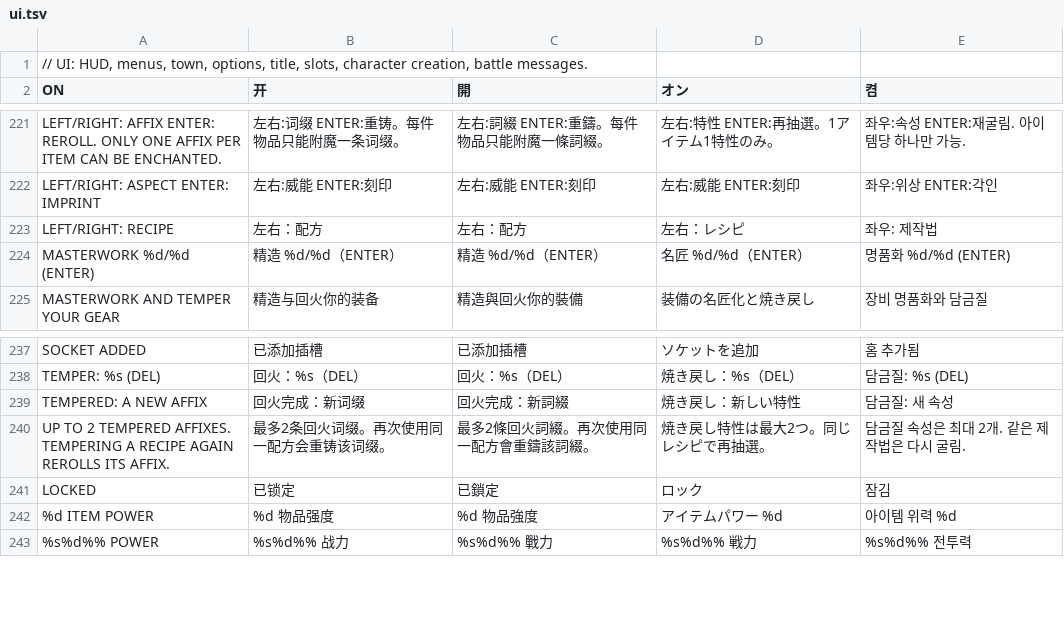
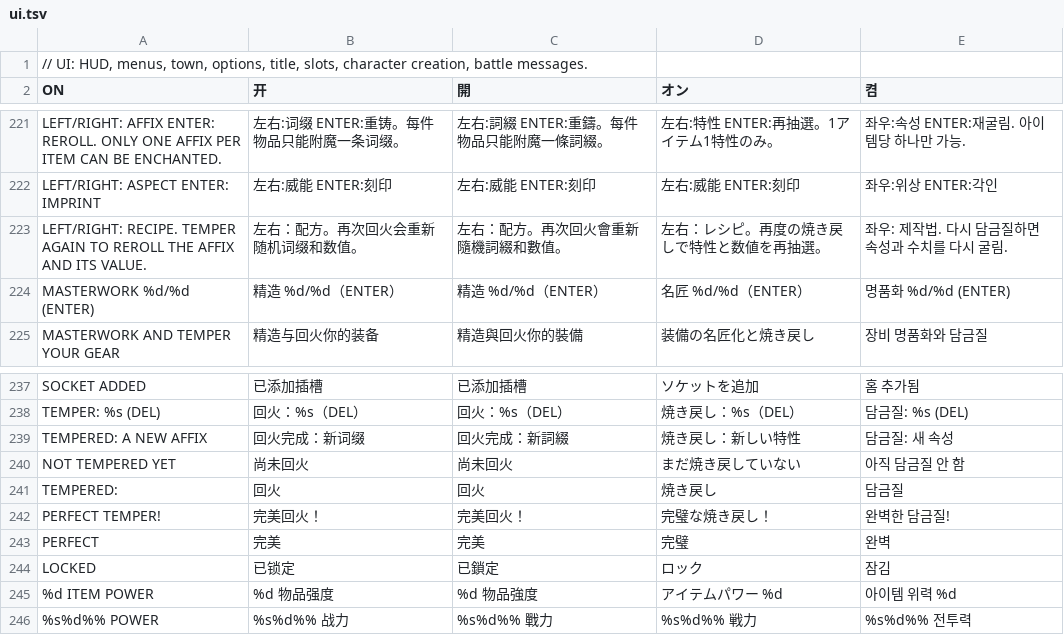
Before and after one commit to hannnnnnnny/ARPG-CX, a TSV file: tools/i18n/ui.tsv, drawn as a sheet; only a part is shown, gaps mark what is left out; removed rows and columns are numbered as before the commit, all else as after; the diff names each change by its address in the sheet, - before the commit and + after, or states it on an @@ line.

Commit message:
Show affix value ranges and roll quality
Every affix, aspect and unique power now shows the range it rolled in
([8.0-15]) or [PERFECT] for a top roll, on the item card, the
blacksmith and the occultist. The blacksmith shows the recipe's current
tempered affix, and tempering toasts the new roll and its range, so
rerolling for a better value has a visible target.

The roll strength is derived from how an affix was made (rarity,
tempered, enchanted, greater, masterwork), so saves are unchanged.
Main stat now grows with item_rescale like other depth-scaled values,
keeping empowered uniques inside their range. Also: line wrapping no
longer starts a line with CJK closing punctuation, and 9.96% prints as
10 instead of 9.0.

```diff
--- a/tools/i18n/ui.tsv
+++ b/tools/i18n/ui.tsv
-row 223: LEFT/RIGHT: RECIPE | 左右：配方 | 左右：配方 | 左右：レシピ | 좌우: 제작법
+row 223: LEFT/RIGHT: RECIPE. TEMPER AGAIN TO REROLL THE AFFIX AND ITS VALUE. | 左右：配方。再次回火会重新随机词缀和数值。 | 左右：配方。再次回火會重新隨機詞綴和數值。 | 左右：レシピ。再度の焼き戻しで特性と数値を再抽選。 | 좌우: 제작법. 다시 담금질하면 속성과 수치를 다시 굴림.
-row 240: UP TO 2 TEMPERED AFFIXES. TEMPERING A RECIPE AGAIN REROLLS ITS AFFIX. | 最多2条回火词缀。再次使用同一配方会重铸该词缀。 | 最多2條回火詞綴。再次使用同一配方會重鑄該詞綴。 | 焼き戻し特性は最大2つ。同じレシピで再抽選。 | 담금질 속성은 최대 2개. 같은 제작법은 다시 굴림.
+row 240: NOT TEMPERED YET | 尚未回火 | 尚未回火 | まだ焼き戻していない | 아직 담금질 안 함
+row 241: TEMPERED: | 回火 | 回火 | 焼き戻し | 담금질
+row 242: PERFECT TEMPER! | 完美回火！ | 完美回火！ | 完璧な焼き戻し！ | 완벽한 담금질!
+row 243: PERFECT | 完美 | 完美 | 完璧 | 완벽
```
Also changed, not shown: 9 other files.
